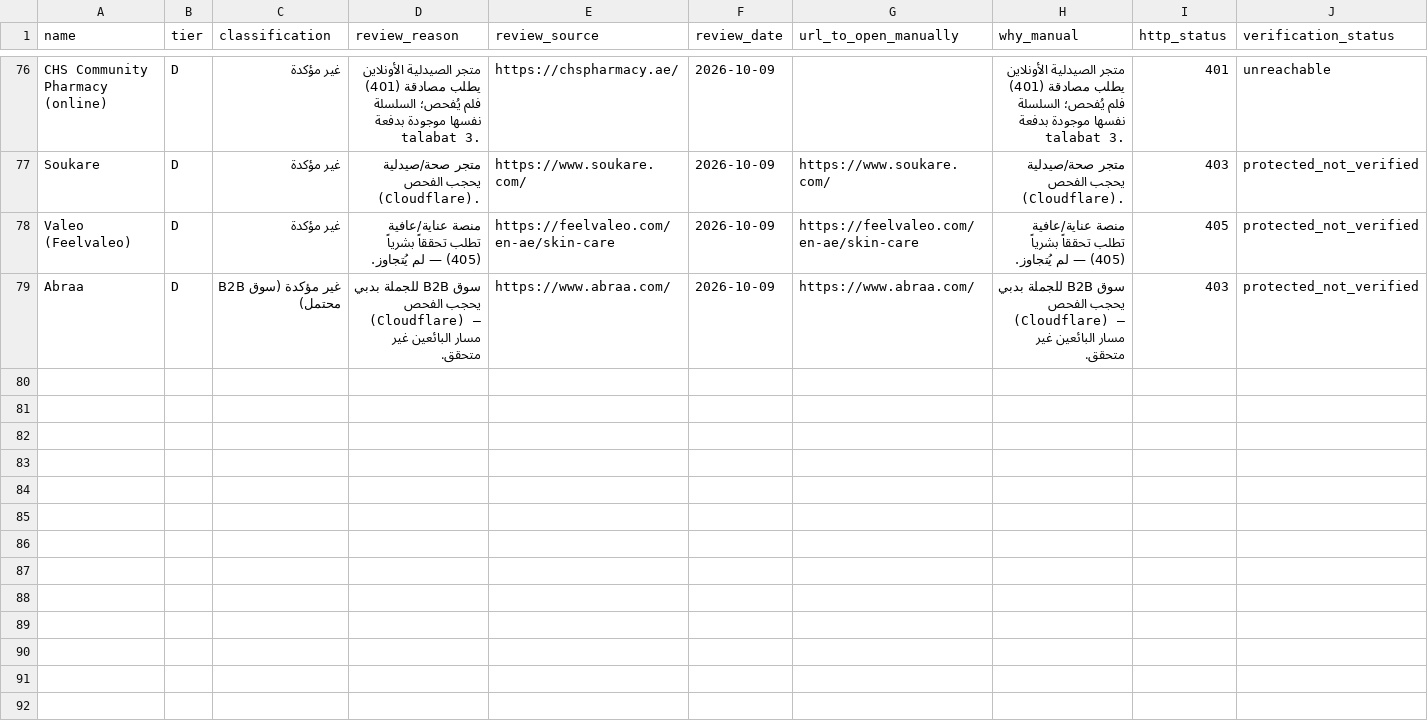
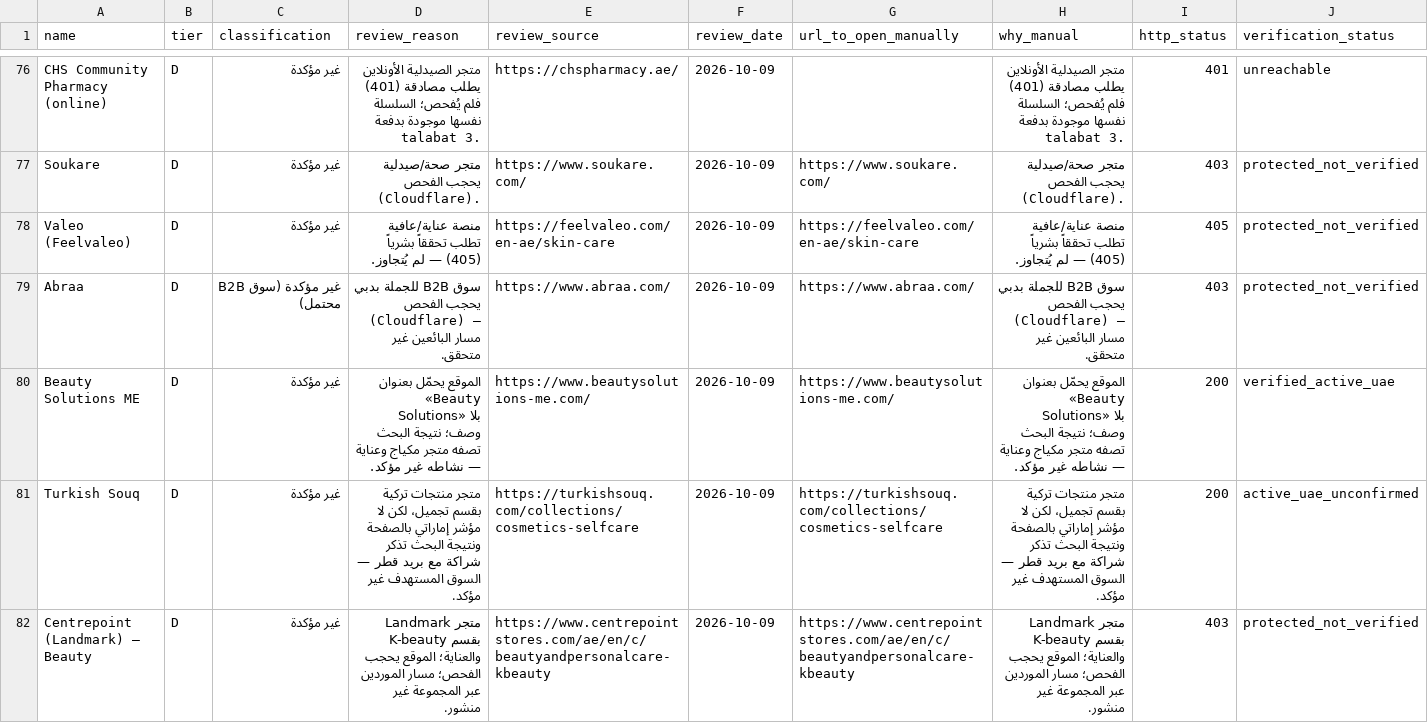
Before and after one commit to hosamayoub94-source/lowes-app-web, a CSV file: data/b2b/uae/platforms_2026-10-09/uae_sales_platforms_manual_review_2026-10-09.csv, drawn as a sheet; only a part is shown, gaps mark what is left out; rows hold the shown columns only; the diff covers the shown part only; the diff names each change by its address in the sheet, - before the commit and + after, or states it on an @@ line.

```diff
--- a/data/b2b/uae/platforms_2026-10-09/uae_sales_platforms_manual_review_2026-10-09.csv
+++ b/data/b2b/uae/platforms_2026-10-09/uae_sales_platforms_manual_review_2026-10-09.csv
+row 80: Beauty Solutions ME | D | غير مؤكدة | الموقع يحمّل بعنوان «Beauty Solutions» بلا وصف؛ نتيجة البحث تصفه متجر مكياج وعناية — نشاطه غير مؤكد. | https://www.beautysolutions-me.com/ | 2026-10-09 | https://www.beautysolutions-me.com/ | الموقع يحمّل بعنوان «Beauty Solutions» بلا وصف؛ نتيجة البحث تصفه متجر مكياج وعناية — نشاطه غير مؤكد. | 200 | verified_active_uae
+row 81: Turkish Souq | D | غير مؤكدة | متجر منتجات تركية بقسم تجميل، لكن لا مؤشر إماراتي بالصفحة ونتيجة البحث تذكر شراكة مع بريد قطر — السوق المستهدف غير مؤكد. | https://turkishsouq.com/collections/cosmetics-selfcare | 2026-10-09 | https://turkishsouq.com/collections/cosmetics-selfcare | متجر منتجات تركية بقسم تجميل، لكن لا مؤشر إماراتي بالصفحة ونتيجة البحث تذكر شراكة مع بريد قطر — السوق المستهدف غير مؤكد. | 200 | active_uae_unconfirmed
+row 82: Centrepoint (Landmark) — Beauty | D | غير مؤكدة | متجر Landmark بقسم K-beauty والعناية؛ الموقع يحجب الفحص؛ مسار الموردين عبر المجموعة غير منشور. | https://www.centrepointstores.com/ae/en/c/beautyandpersonalcare-kbeauty | 2026-10-09 | https://www.centrepointstores.com/ae/en/c/beautyandpersonalcare-kbeauty | متجر Landmark بقسم K-beauty والعناية؛ الموقع يحجب الفحص؛ مسار الموردين عبر المجموعة غير منشور. | 403 | protected_not_verified
```
Also changed, not shown: 6 added rows elsewhere in this file, data/b2b/uae/platforms_2026-10-09/overlap_map_with_leads_batches_2026-10-09.csv, data/b2b/uae/platforms_2026-10-09/uae_sales_platforms_excluded_2026-10-09.csv, 21 other files.
